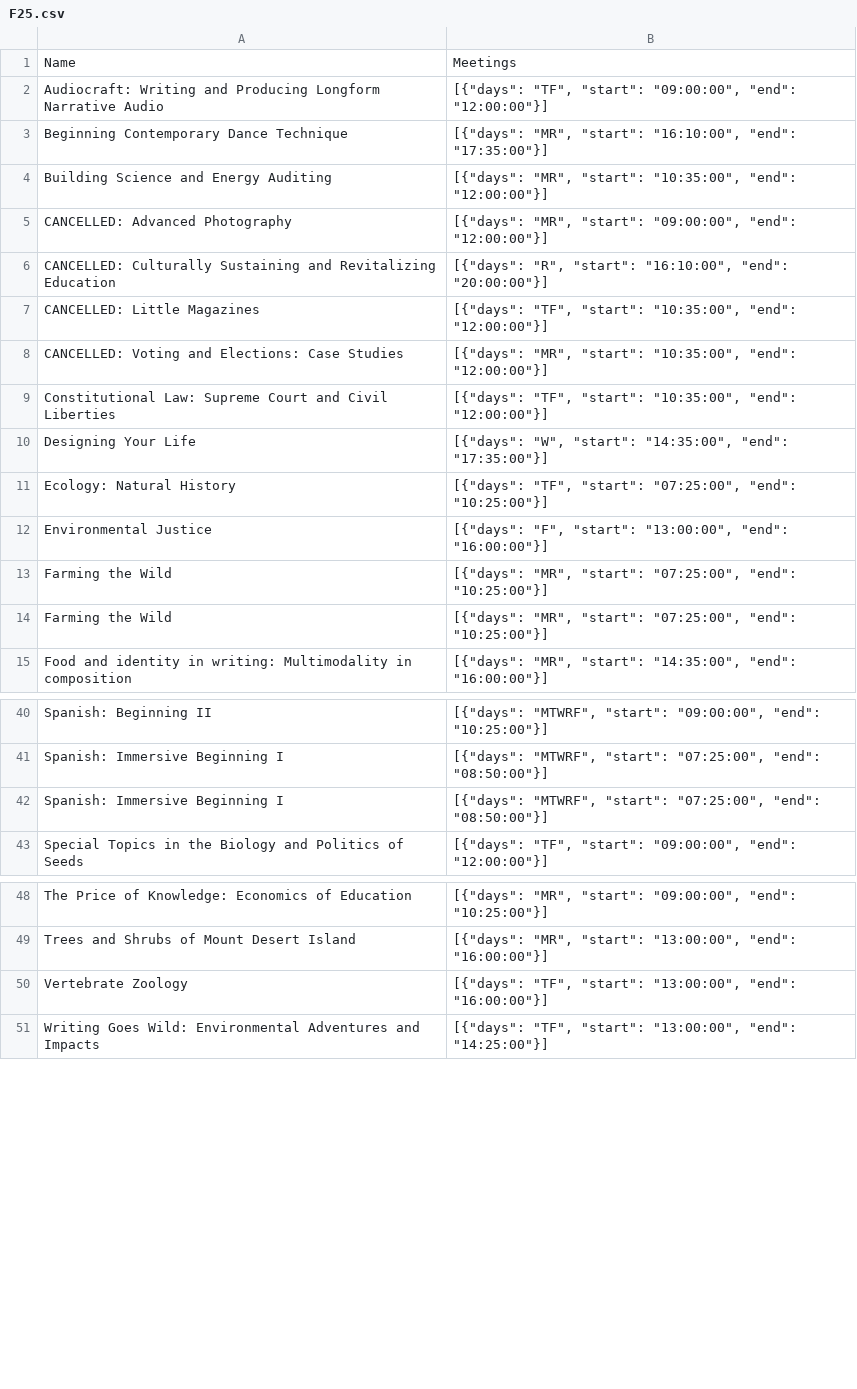
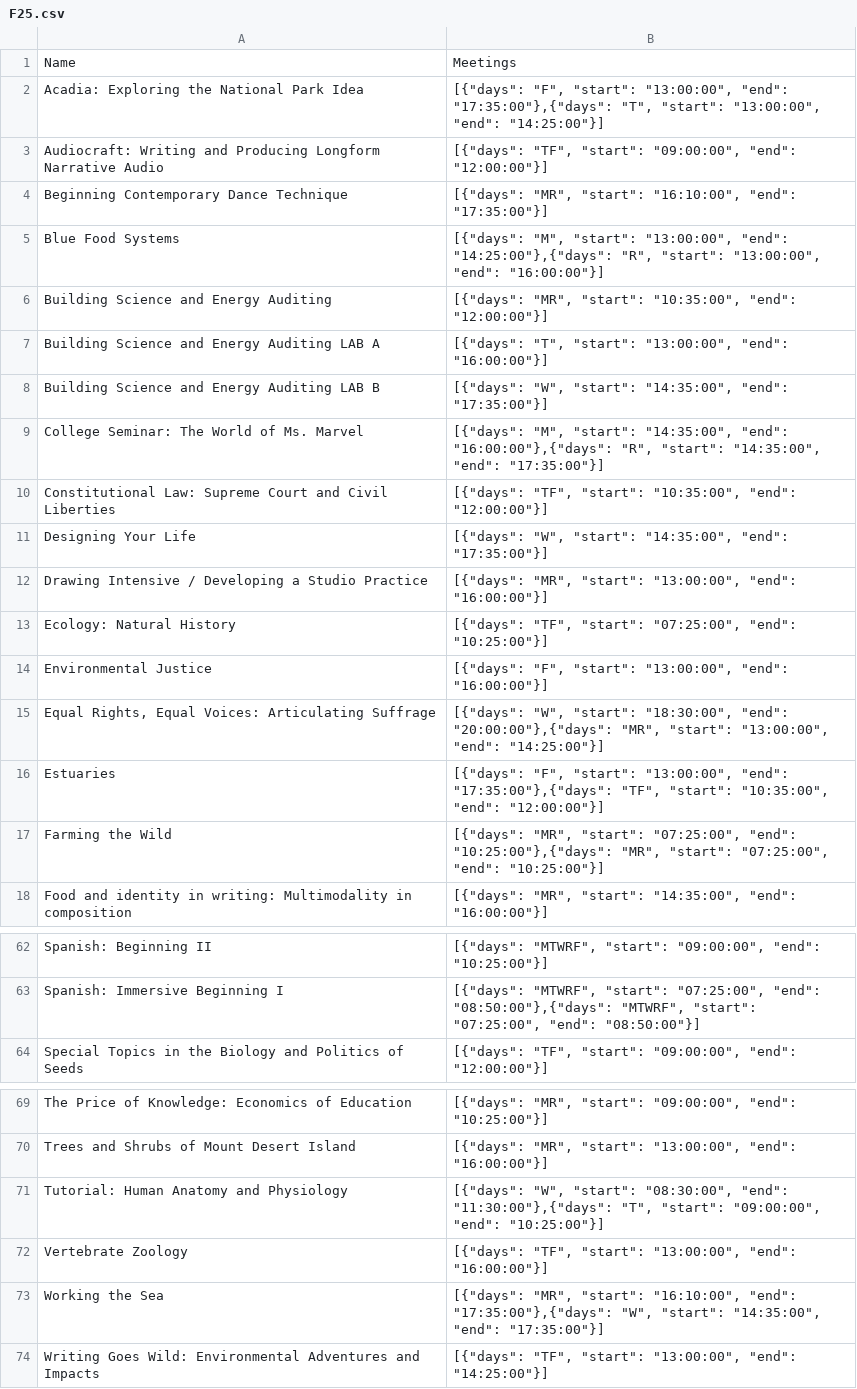
Before and after one commit to dpfeldman/dpfeldman.github.io, a CSV file: Schedule_Test/F25.csv, drawn as a sheet; only a part is shown, gaps mark what is left out; removed rows and columns are numbered as before the commit, all else as after; the diff covers the shown part only; the diff names each change by its address in the sheet, - before the commit and + after, or states it on an @@ line.

```diff
--- a/Schedule_Test/F25.csv
+++ b/Schedule_Test/F25.csv
+row 2: Acadia: Exploring the National Park Idea | [{"days": "F", "start": "13:00:00", "end": "17:35:00"},{"days": "T", "start": "13:00:00", "end": "14:25:00"}]
+row 5: Blue Food Systems | [{"days": "M", "start": "13:00:00", "end": "14:25:00"},{"days": "R", "start": "13:00:00", "end": "16:00:00"}]
-row 5: CANCELLED: Advanced Photography | [{"days": "MR", "start": "09:00:00", "end": "12:00:00"}]
-row 6: CANCELLED: Culturally Sustaining and Revitalizing Education | [{"days": "R", "start": "16:10:00", "end": "20:00:00"}]
-row 7: CANCELLED: Little Magazines | [{"days": "TF", "start": "10:35:00", "end": "12:00:00"}]
-row 8: CANCELLED: Voting and Elections: Case Studies | [{"days": "MR", "start": "10:35:00", "end": "12:00:00"}]
+row 7: Building Science and Energy Auditing LAB A | [{"days": "T", "start": "13:00:00", "end": "16:00:00"}]
+row 8: Building Science and Energy Auditing LAB B | [{"days": "W", "start": "14:35:00", "end": "17:35:00"}]
+row 9: College Seminar: The World of Ms. Marvel | [{"days": "M", "start": "14:35:00", "end": "16:00:00"},{"days": "R", "start": "14:35:00", "end": "17:35:00"}]
+row 12: Drawing Intensive / Developing a Studio Practice | [{"days": "MR", "start": "13:00:00", "end": "16:00:00"}]
-row 13: Farming the Wild | [{"days": "MR", "start": "07:25:00", "end": "10:25:00"}]
+row 15: Equal Rights, Equal Voices: Articulating Suffrage | [{"days": "W", "start": "18:30:00", "end": "20:00:00"},{"days": "MR", "start": "13:00:00", "end": "14:25:00"}]
+row 16: Estuaries | [{"days": "F", "start": "13:00:00", "end": "17:35:00"},{"days": "TF", "start": "10:35:00", "end": "12:00:00"}]
-B17: …"07:25:00", "end": "10:25:00"}]
+B17: …"07:25:00", "end": "10:25:00"},{"days": "MR", "start": "07:25:00", "end": "10:25:00"}]
-B63: …"07:25:00", "end": "08:50:00"}]
+B63: …"07:25:00", "end": "08:50:00"},{"days": "MTWRF", "start": "07:25:00", "end": "08:50:00"}]
-row 42: Spanish: Immersive Beginning I | [{"days": "MTWRF", "start": "07:25:00", "end": "08:50:00"}]
+row 71: Tutorial: Human Anatomy and Physiology | [{"days": "W", "start": "08:30:00", "end": "11:30:00"},{"days": "T", "start": "09:00:00", "end": "10:25:00"}]
+row 73: Working the Sea | [{"days": "MR", "start": "16:10:00", "end": "17:35:00"},{"days": "W", "start": "14:35:00", "end": "17:35:00"}]
```
Also changed, not shown: 19 added rows elsewhere in this file, 3 other files.
